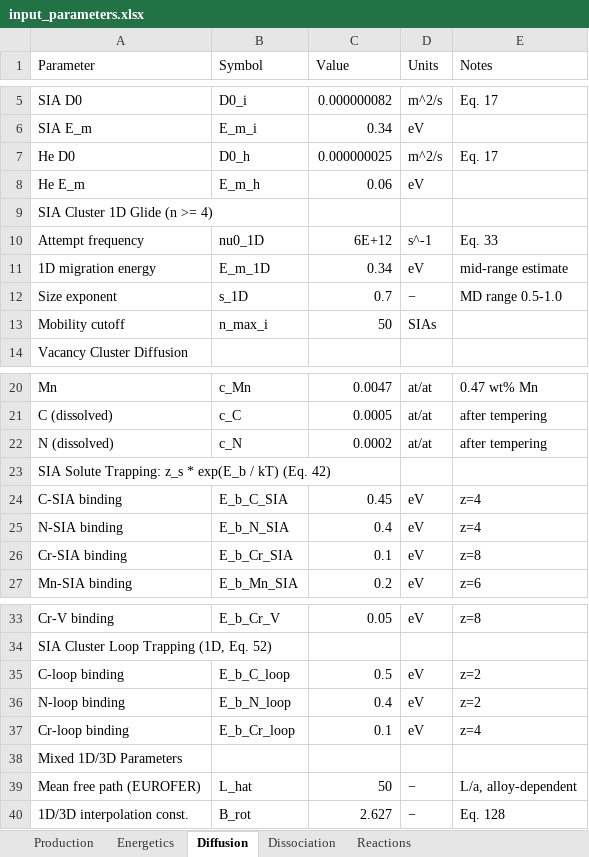
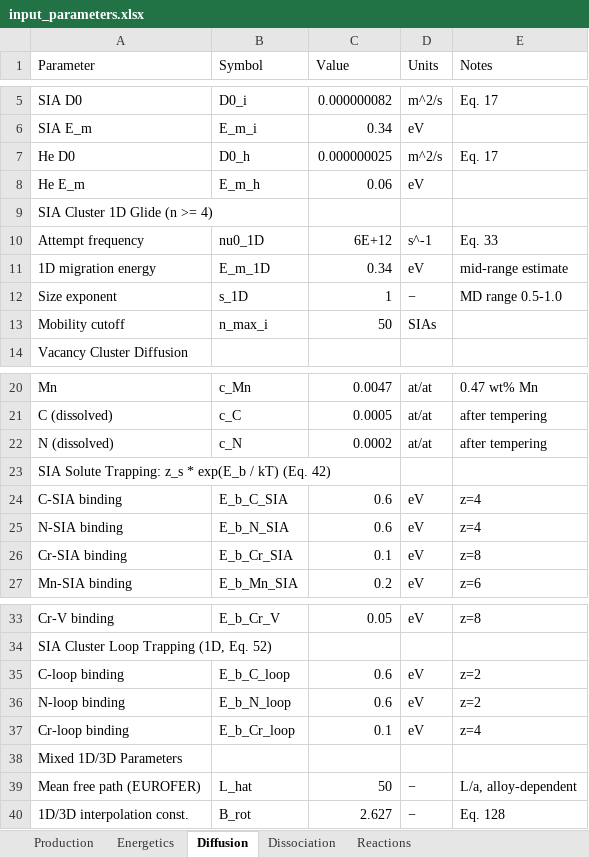
Before and after one commit to Ghoniem-Org/RadCluster, an Excel workbook: Expanded_Eurofer_CD/input/input_parameters.xlsx, sheet Diffusion, drawn as a sheet; only a part is shown, gaps mark what is left out; values as stored, in another font and other column widths than the file's, no borders; the diff names each change by its address in the sheet, - before the commit and + after, or states it on an @@ line.

```diff
--- a/Expanded_Eurofer_CD/input/input_parameters.xlsx (sheet Diffusion)
+++ b/Expanded_Eurofer_CD/input/input_parameters.xlsx (sheet Diffusion)
-C12 (Value): 0.7
+C12 (Value): 1
-C24 (Value): 0.45
+C24 (Value): 0.6
-C25 (Value): 0.4
+C25 (Value): 0.6
-C35 (Value): 0.5
+C35 (Value): 0.6
-C36 (Value): 0.4
+C36 (Value): 0.6
```
Also changed, not shown: sheet Reactions, 22 other files.
